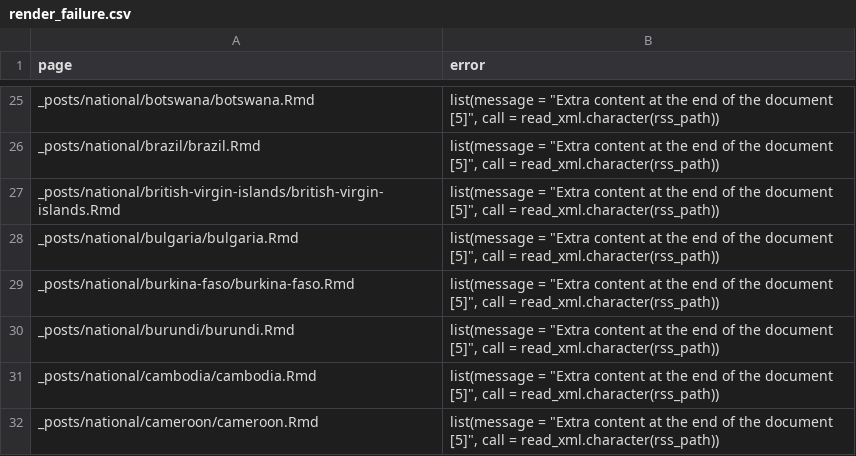
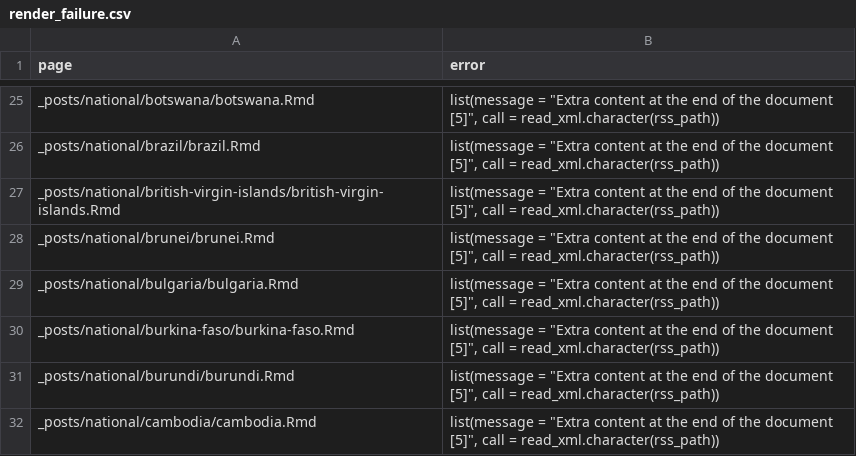
Before and after one commit to epiforecasts/covid, a CSV file: logs/render_failure.csv, drawn as a sheet; only a part is shown, gaps mark what is left out; the shorter side is filled out with more unchanged rows.

```diff
--- a/logs/render_failure.csv
+++ b/logs/render_failure.csv
@@ -27,2 +27,3 @@ _posts/national/brazil/brazil.Rmd,"list(message = ""Extra content at the end of
 _posts/national/british-virgin-islands/british-virgin-islands.Rmd,"list(message = ""Extra content at the end of the document [5]"", call = read_xml.character(rss_path))"
+_posts/national/brunei/brunei.Rmd,"list(message = ""Extra content at the end of the document [5]"", call = read_xml.character(rss_path))"
 _posts/national/bulgaria/bulgaria.Rmd,"list(message = ""Extra content at the end of the document [5]"", call = read_xml.character(rss_path))"
```
Also changed, not shown: 2 other files.
